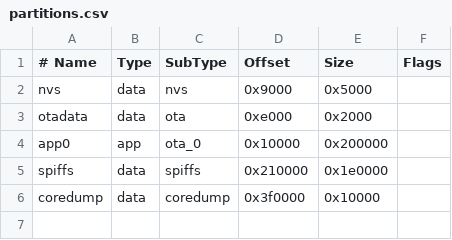
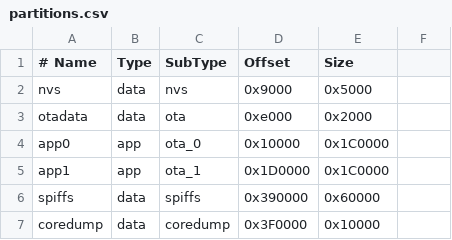
Before and after one commit to RunningJoke/reactionButton, a CSV file: firmware/partitions.csv, drawn as a sheet; addresses are those after the commit; the diff names each change by its address in the sheet, - before the commit and + after, or states it on an @@ line.

```diff
--- a/firmware/partitions.csv
+++ b/firmware/partitions.csv
-F1: Flags
+F1: (empty)
-E4 (Size): 0x200000
+E4 (Size): 0x1C0000
+row 5: app1 | app | ota_1 | 0x1D0000 | 0x1C0000
-D6 (Offset): 0x210000
+D6 (Offset): 0x390000
-E6 (Size): 0x1e0000
+E6 (Size): 0x60000
-D7 (Offset): 0x3f0000
+D7 (Offset): 0x3F0000
```
Also changed, not shown: 14 other files.
